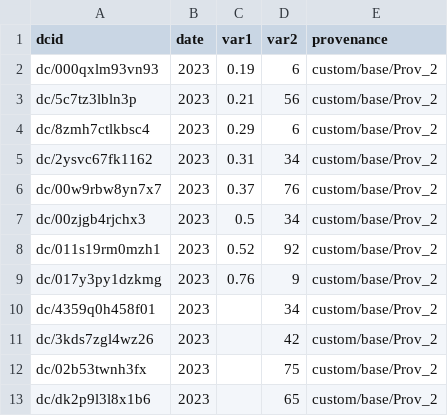
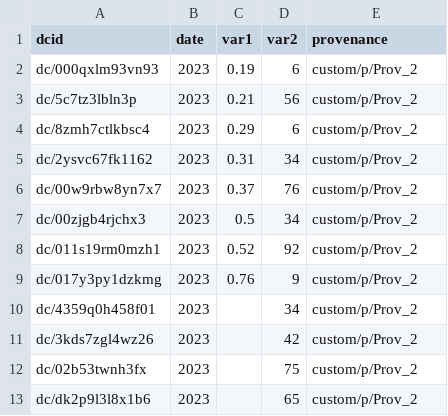
Before and after one commit to datacommonsorg/import, a CSV file: simple/sample/output/observations_powerplants.csv, drawn as a sheet.

```diff
--- a/simple/sample/output/observations_powerplants.csv
+++ b/simple/sample/output/observations_powerplants.csv
@@ -1,13 +1,13 @@
 dcid,date,var1,var2,provenance
-dc/000qxlm93vn93,2023,0.19,6,custom/base/Prov_2
-dc/5c7tz3lbln3p,2023,0.21,56,custom/base/Prov_2
-dc/8zmh7ctlkbsc4,2023,0.29,6,custom/base/Prov_2
-dc/2ysvc67fk1162,2023,0.31,34,custom/base/Prov_2
-dc/00w9rbw8yn7x7,2023,0.37,76,custom/base/Prov_2
-dc/00zjgb4rjchx3,2023,0.5,34,custom/base/Prov_2
-dc/011s19rm0mzh1,2023,0.52,92,custom/base/Prov_2
-dc/017y3py1dzkmg,2023,0.76,9,custom/base/Prov_2
-dc/4359q0h458f01,2023,,34,custom/base/Prov_2
-dc/3kds7zgl4wz26,2023,,42,custom/base/Prov_2
-dc/02b53twnh3fx,2023,,75,custom/base/Prov_2
-dc/dk2p9l3l8x1b6,2023,,65,custom/base/Prov_2
+dc/000qxlm93vn93,2023,0.19,6,custom/p/Prov_2
+dc/5c7tz3lbln3p,2023,0.21,56,custom/p/Prov_2
+dc/8zmh7ctlkbsc4,2023,0.29,6,custom/p/Prov_2
+dc/2ysvc67fk1162,2023,0.31,34,custom/p/Prov_2
+dc/00w9rbw8yn7x7,2023,0.37,76,custom/p/Prov_2
+dc/00zjgb4rjchx3,2023,0.5,34,custom/p/Prov_2
+dc/011s19rm0mzh1,2023,0.52,92,custom/p/Prov_2
+dc/017y3py1dzkmg,2023,0.76,9,custom/p/Prov_2
+dc/4359q0h458f01,2023,,34,custom/p/Prov_2
+dc/3kds7zgl4wz26,2023,,42,custom/p/Prov_2
+dc/02b53twnh3fx,2023,,75,custom/p/Prov_2
+dc/dk2p9l3l8x1b6,2023,,65,custom/p/Prov_2
```
Also changed, not shown: simple/sample/output/observations_countries.csv, simple/sample/output/triples.csv, 9 other files.
